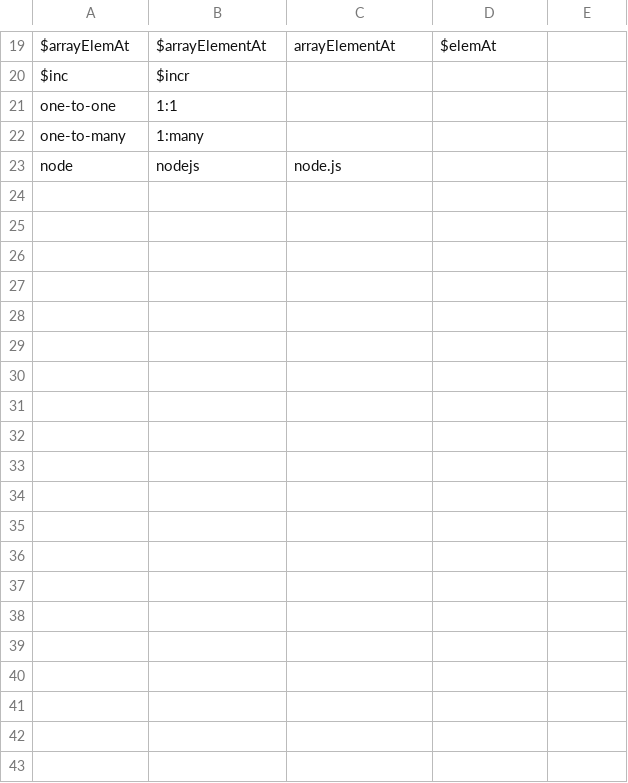
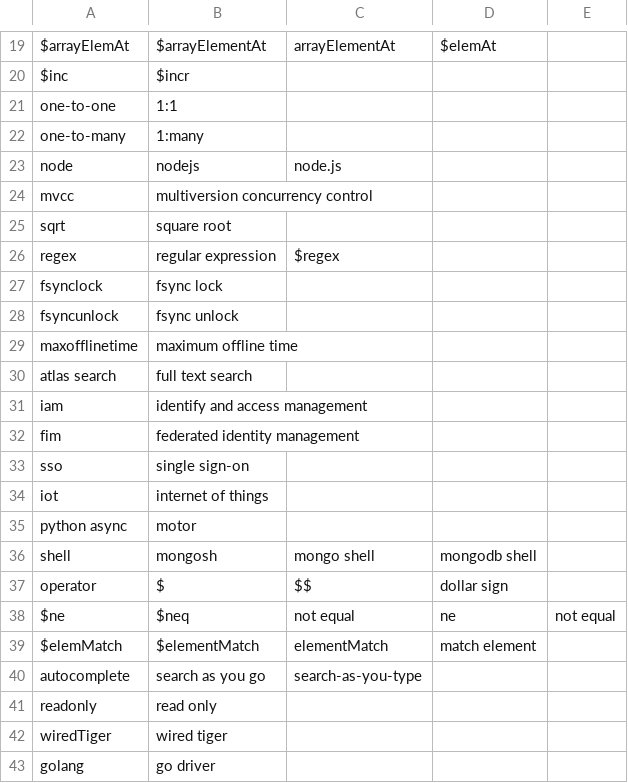
Before and after one commit to mongodb/docs-search-transport, a CSV file: resources/synonyms.csv, drawn as a sheet; only a part is shown, gaps mark what is left out; the diff covers the shown part only.

Commit message:
DOP-3984 readd all synonyms to db

```diff
--- a/resources/synonyms.csv
+++ b/resources/synonyms.csv
@@ -23 +23,21 @@ one-to-many,1:many,
 node,nodejs,node.js
+mvcc,multiversion concurrency control,
+sqrt,square root,
+regex,regular expression,$regex
+fsynclock,fsync lock,
+fsyncunlock,fsync unlock,
+maxofflinetime,maximum offline time,
+atlas search,full text search,
+iam,identify and access management,
+fim,federated identity management,
+sso,single sign-on,
+iot,internet of things,
+python async,motor,
+shell,mongosh,mongo shell,mongodb shell,
+operator,$,$$,dollar sign,
+$ne,$neq,not equal,ne,not equal,
+$elemMatch,$elementMatch,elementMatch,match element,
+autocomplete,search as you go,search-as-you-type,
+readonly,read only,
+wiredTiger,wired tiger,
+golang,go driver,
```
Also changed, not shown: 10 added rows elsewhere in this file, 1 other file.
